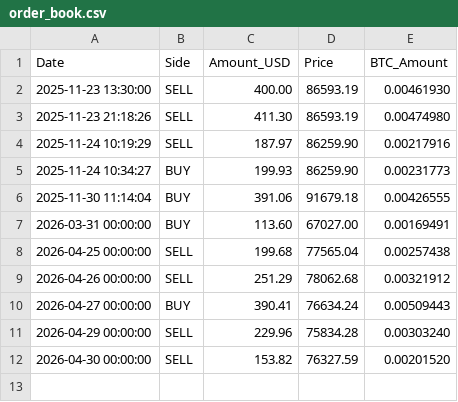
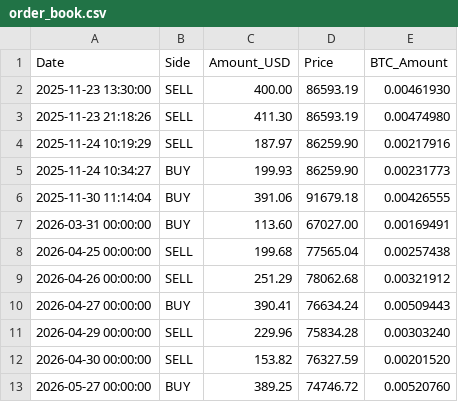
Before and after one commit to LucasHonoratoDeSouza/Bitcoin-Quant-Project, a CSV file: data/accounting/order_book.csv, drawn as a sheet; the diff names each change by its address in the sheet, - before the commit and + after, or states it on an @@ line.

```diff
--- a/data/accounting/order_book.csv
+++ b/data/accounting/order_book.csv
+row 13: 2026-05-27 00:00:00 | BUY | 389.25 | 74746.72 | 0.00520760
```
Also changed, not shown: data/signals/score_history.csv, 8 other files.
